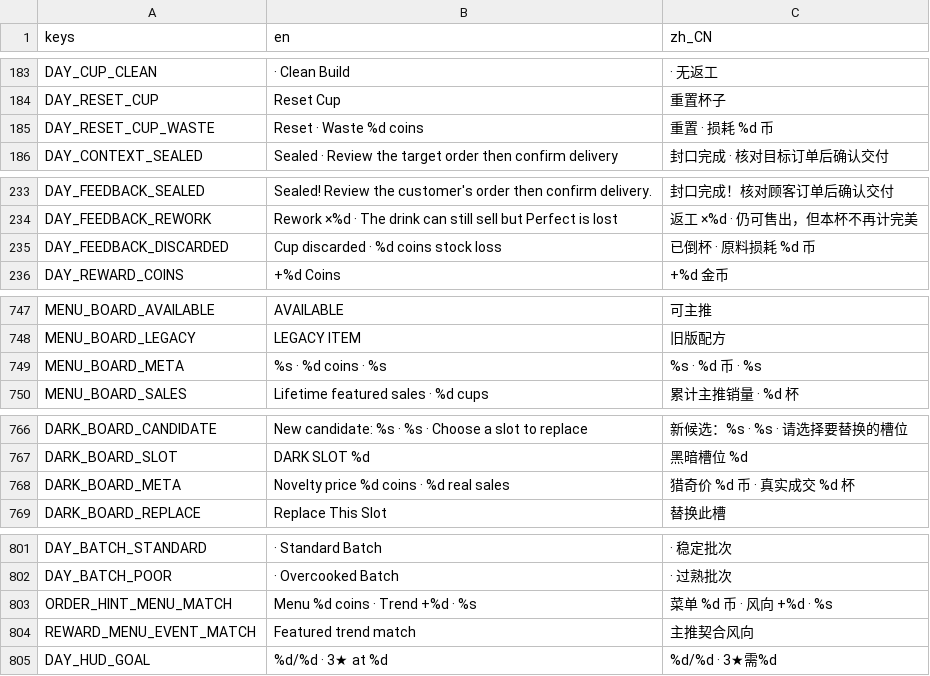
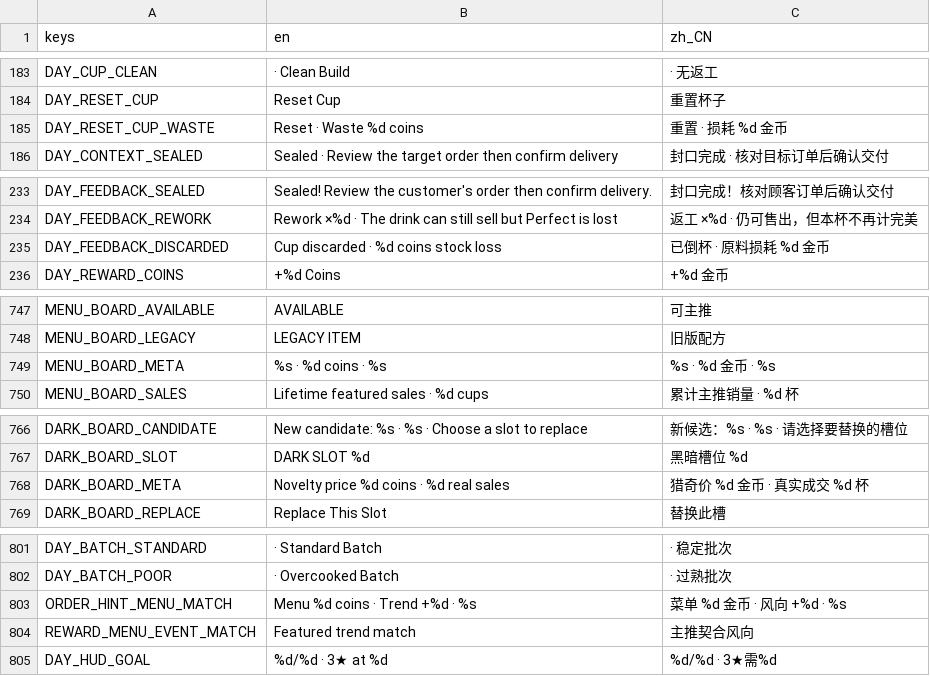
Before and after one commit to kyanosq/milkteahouse, a CSV file: game/localization/ui.csv, drawn as a sheet; only a part is shown, gaps mark what is left out; the diff covers the shown part only.

```diff
--- a/game/localization/ui.csv
+++ b/game/localization/ui.csv
@@ -184,3 +184,3 @@ DAY_CUP_CLEAN, · Clean Build, · 无返工
 DAY_RESET_CUP,Reset Cup,重置杯子
-DAY_RESET_CUP_WASTE,Reset · Waste %d coins,重置 · 损耗 %d 币
+DAY_RESET_CUP_WASTE,Reset · Waste %d coins,重置 · 损耗 %d 金币
 DAY_CONTEXT_SEALED,Sealed · Review the target order then confirm delivery,封口完成 · 核对目标订单后确认交付
@@ -234,3 +234,3 @@ DAY_FEEDBACK_SEALED,Sealed! Review the customer's order then confirm delivery.,
 DAY_FEEDBACK_REWORK,Rework ×%d · The drink can still sell but Perfect is lost,返工 ×%d · 仍可售出，但本杯不再计完美
-DAY_FEEDBACK_DISCARDED,Cup discarded · %d coins stock loss,已倒杯 · 原料损耗 %d 币
+DAY_FEEDBACK_DISCARDED,Cup discarded · %d coins stock loss,已倒杯 · 原料损耗 %d 金币
 DAY_REWARD_COINS,+%d Coins,+%d 金币
@@ -748,3 +748,3 @@ MENU_BOARD_AVAILABLE,AVAILABLE,可主推
 MENU_BOARD_LEGACY,LEGACY ITEM,旧版配方
-MENU_BOARD_META,%s · %d coins · %s,%s · %d 币 · %s
+MENU_BOARD_META,%s · %d coins · %s,%s · %d 金币 · %s
 MENU_BOARD_SALES,Lifetime featured sales · %d cups,累计主推销量 · %d 杯
@@ -767,3 +767,3 @@ DARK_BOARD_CANDIDATE,New candidate: %s · %s · Choose a slot to replace,新候
 DARK_BOARD_SLOT,DARK SLOT %d,黑暗槽位 %d
-DARK_BOARD_META,Novelty price %d coins · %d real sales,猎奇价 %d 币 · 真实成交 %d 杯
+DARK_BOARD_META,Novelty price %d coins · %d real sales,猎奇价 %d 金币 · 真实成交 %d 杯
 DARK_BOARD_REPLACE,Replace This Slot,替换此槽
@@ -802,3 +802,3 @@ DAY_BATCH_STANDARD, · Standard Batch, · 稳定批次
 DAY_BATCH_POOR, · Overcooked Batch, · 过熟批次
-ORDER_HINT_MENU_MATCH,Menu %d coins · Trend +%d · %s,菜单 %d 币 · 风向 +%d · %s
+ORDER_HINT_MENU_MATCH,Menu %d coins · Trend +%d · %s,菜单 %d 金币 · 风向 +%d · %s
 REWARD_MENU_EVENT_MATCH,Featured trend match,主推契合风向
```
Also changed, not shown: 14 edited cells elsewhere in this file, 3 other files.
